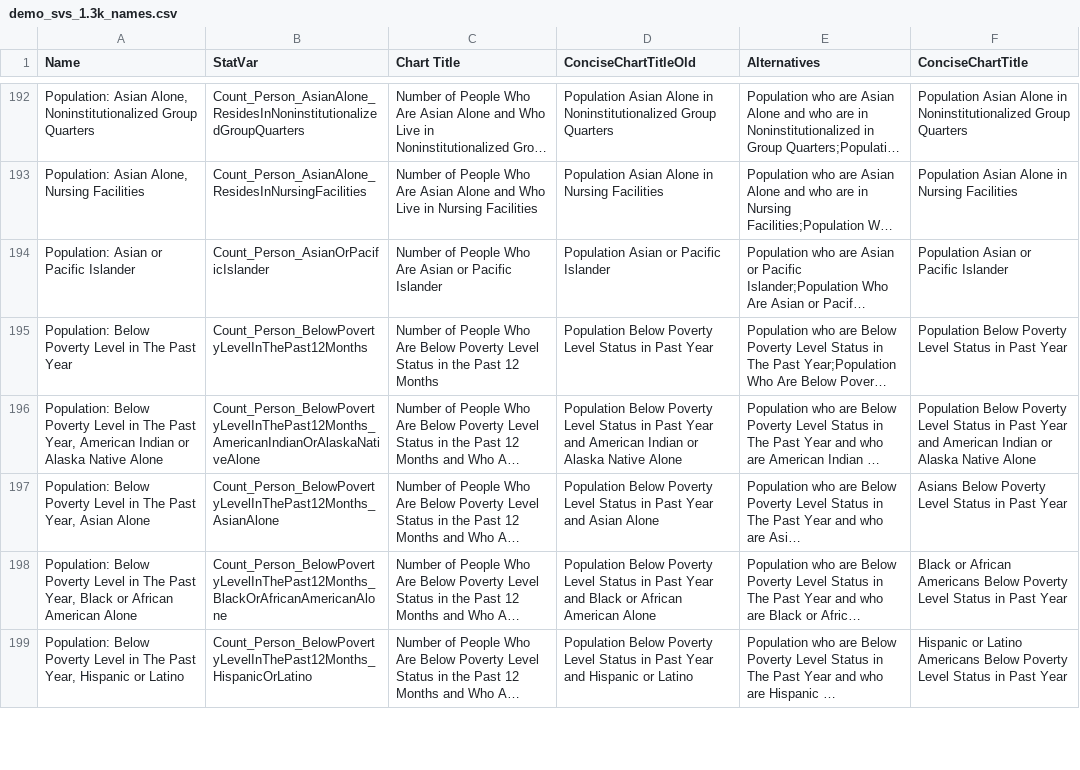
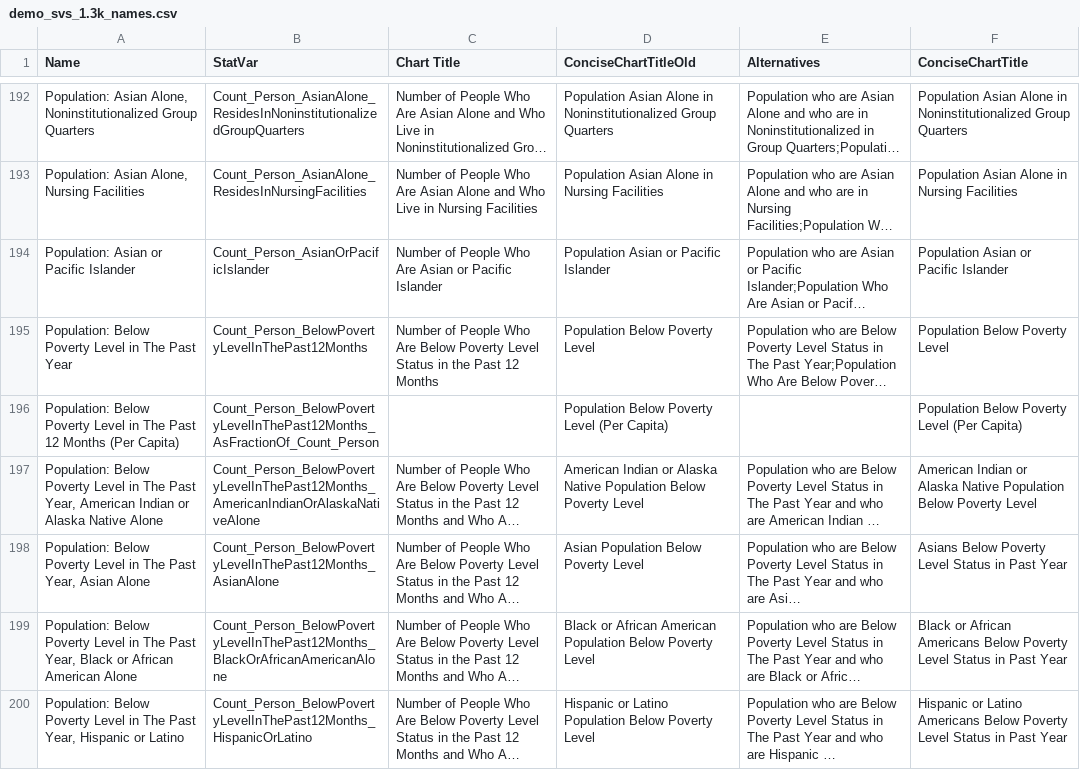
Before and after one commit to saurabh-csufi/website, a CSV file: tools/nl/titles/demo_svs_1.3k_names.csv, drawn as a sheet; only a part is shown, gaps mark what is left out; long unchanged cells end in …; addresses are those after the commit; the diff covers the shown part only; the diff names each change by its address in the sheet, - before the commit and + after, or states it on an @@ line.

```diff
--- a/tools/nl/titles/demo_svs_1.3k_names.csv
+++ b/tools/nl/titles/demo_svs_1.3k_names.csv
-D195 (ConciseChartTitleOld): Population Below Poverty Level Status in Past Year
+D195 (ConciseChartTitleOld): Population Below Poverty Level
-F195 (ConciseChartTitle): Population Below Poverty Level Status in Past Year
+F195 (ConciseChartTitle): Population Below Poverty Level
+row 196: Population: Below Poverty Level in The Past 12 Months (Per Capita) | Count_Person_BelowPovertyLevelInThePast12Months_AsFractionOf_Count_Person |  | Population Below Poverty Level (Per Capita) |  | Population Below Poverty Level (Per Capita)
-D197 (ConciseChartTitleOld): Population Below Poverty Level Status in Past Year and American Indian or Alaska Native Alone
+D197 (ConciseChartTitleOld): American Indian or Alaska Native Population Below Poverty Level
-F197 (ConciseChartTitle): Population Below Poverty Level Status in Past Year and American Indian or Alaska Native Alone
+F197 (ConciseChartTitle): American Indian or Alaska Native Population Below Poverty Level
-D198 (ConciseChartTitleOld): Population Below Poverty Level Status in Past Year and Asian Alone
+D198 (ConciseChartTitleOld): Asian Population Below Poverty Level
-D199 (ConciseChartTitleOld): Population Below Poverty Level Status in Past Year and Black or African American Alone
+D199 (ConciseChartTitleOld): Black or African American Population Below Poverty Level
-D200 (ConciseChartTitleOld): Population Below Poverty Level Status in Past Year and Hispanic or Latino
+D200 (ConciseChartTitleOld): Hispanic or Latino Population Below Poverty Level
```
Also changed, not shown: 5 edited cells elsewhere in this file, server/config/nl_page/nl_vars_percapita_ranking.csv, tools/nl/embeddings/data/curated_input/sheets_svs.csv, 12 other files.
